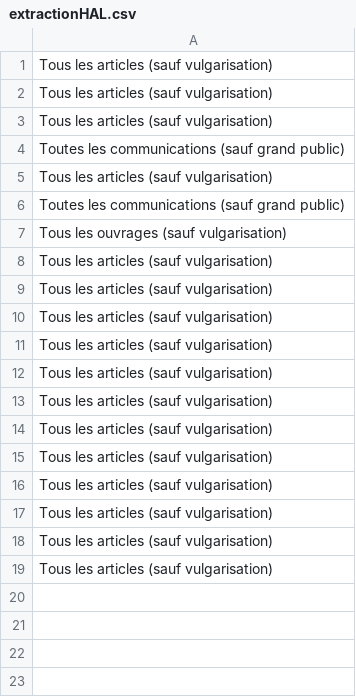
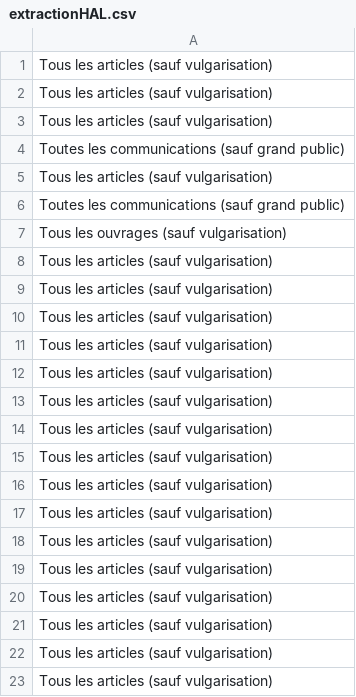
Before and after one commit to Moodleform/ExtrHAL, a CSV file: HAL/extractionHAL.csv, drawn as a sheet; the diff names each change by its address in the sheet, - before the commit and + after, or states it on an @@ line.

```diff
--- a/HAL/extractionHAL.csv
+++ b/HAL/extractionHAL.csv
+row 20: Tous les articles (sauf vulgarisation)
+row 21: Tous les articles (sauf vulgarisation)
+row 22: Tous les articles (sauf vulgarisation)
+row 23: Tous les articles (sauf vulgarisation)
```
Also changed, not shown: 2 other files.
